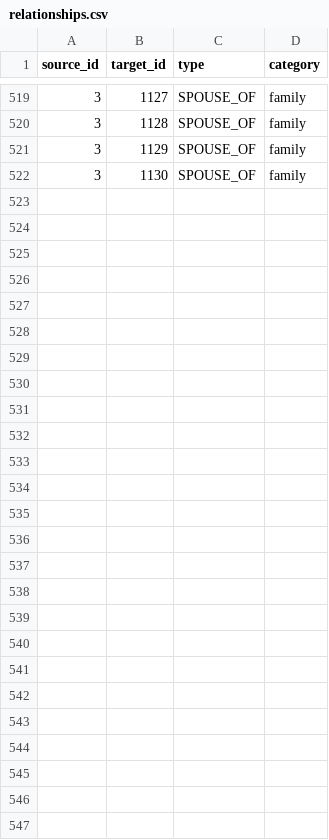
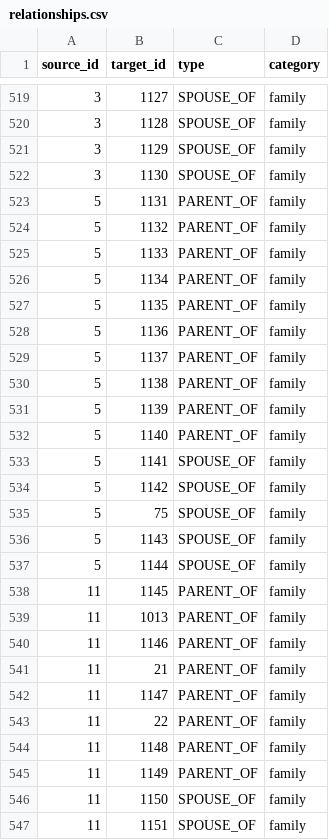
Before and after one commit to nahidupa/SahabahGraph, a CSV file: data-pipeline/relationships.csv, drawn as a sheet; only a part is shown, gaps mark what is left out; the diff names each change by its address in the sheet, - before the commit and + after, or states it on an @@ line.

Commit message:
chore: enrich Sahabah data with multilingual support
- Enriched 3 Sahabah: Bilal ibn Rabah, Talha ibn Ubaydullah, Khadija bint Khuwaylid
- Added multilingual names (Arabic, Bangla, German)
- Added translated biographies (English, Bangla, German)
- Discovered and added ~50 family members automatically from Wikidata
- Added family relationships (PARENT_OF, SPOUSE_OF)
- Updated sahabah.csv (397 rows), relationships.csv (547 rows)
- Exported to frontend JSON (395 nodes, 546 links)

```diff
--- a/data-pipeline/relationships.csv
+++ b/data-pipeline/relationships.csv
+row 523: 5 | 1131 | PARENT_OF | family
+row 524: 5 | 1132 | PARENT_OF | family
+row 525: 5 | 1133 | PARENT_OF | family
+row 526: 5 | 1134 | PARENT_OF | family
+row 527: 5 | 1135 | PARENT_OF | family
+row 528: 5 | 1136 | PARENT_OF | family
+row 529: 5 | 1137 | PARENT_OF | family
+row 530: 5 | 1138 | PARENT_OF | family
+row 531: 5 | 1139 | PARENT_OF | family
+row 532: 5 | 1140 | PARENT_OF | family
+row 533: 5 | 1141 | SPOUSE_OF | family
+row 534: 5 | 1142 | SPOUSE_OF | family
+row 535: 5 | 75 | SPOUSE_OF | family
+row 536: 5 | 1143 | SPOUSE_OF | family
+row 537: 5 | 1144 | SPOUSE_OF | family
+row 538: 11 | 1145 | PARENT_OF | family
+row 539: 11 | 1013 | PARENT_OF | family
+row 540: 11 | 1146 | PARENT_OF | family
+row 541: 11 | 21 | PARENT_OF | family
+row 542: 11 | 1147 | PARENT_OF | family
+row 543: 11 | 22 | PARENT_OF | family
+row 544: 11 | 1148 | PARENT_OF | family
+row 545: 11 | 1149 | PARENT_OF | family
+row 546: 11 | 1150 | SPOUSE_OF | family
+row 547: 11 | 1151 | SPOUSE_OF | family
```
Also changed, not shown: 2 other files.
